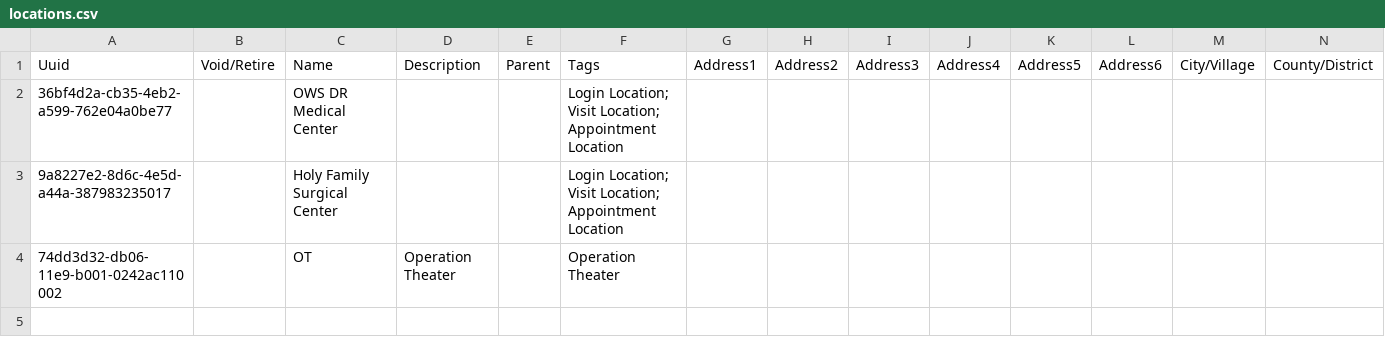
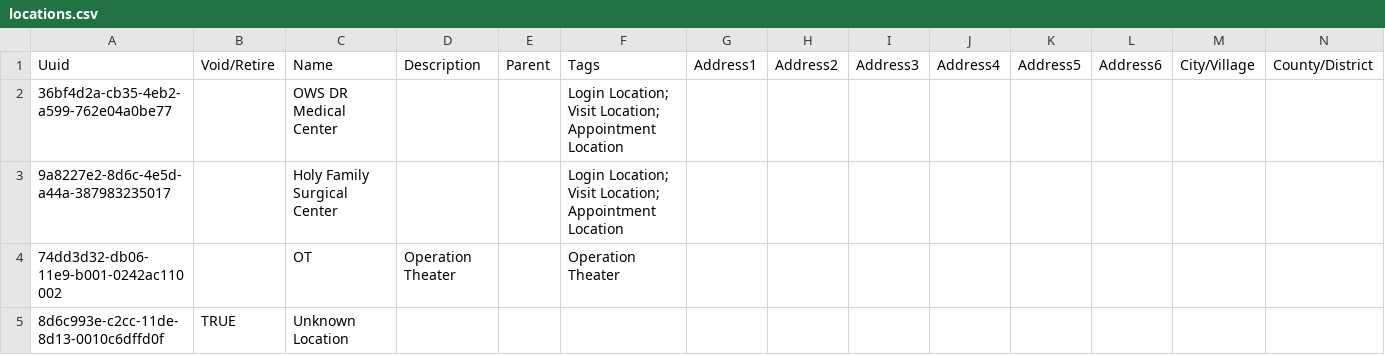
Before and after one commit to globalhealthcoalition/openmrs-config-ghc, a CSV file: configuration/locations/locations.csv, drawn as a sheet; only a part is shown; rows hold the shown columns only; the diff names each change by its address in the sheet, - before the commit and + after, or states it on an @@ line.

```diff
--- a/configuration/locations/locations.csv
+++ b/configuration/locations/locations.csv
+row 5: 8d6c993e-c2cc-11de-8d13-0010c6dffd0f | TRUE | Unknown Location
```
Also changed, not shown: 1 other file.
